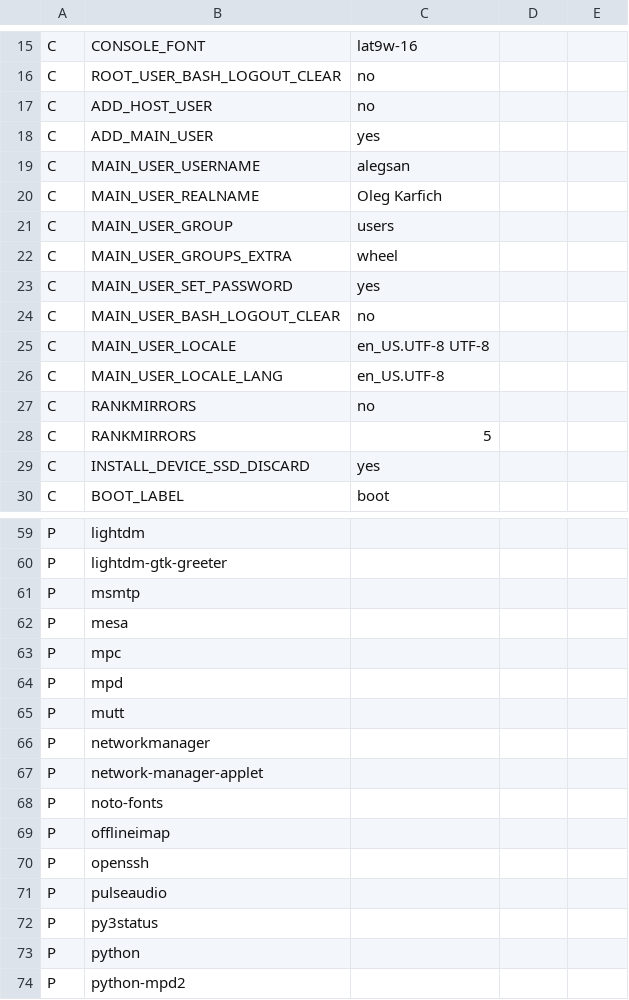
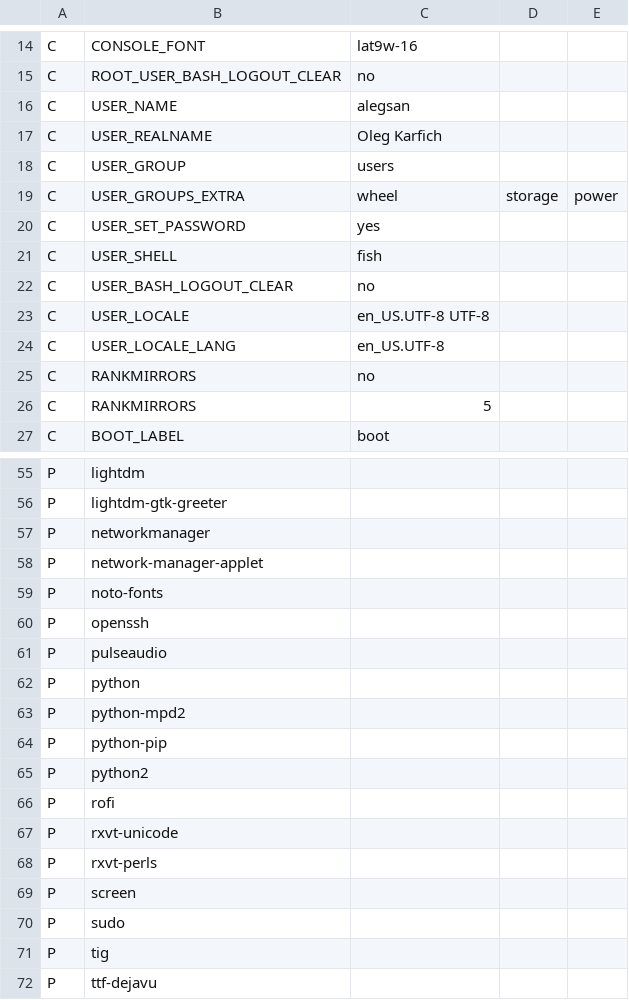
Before and after one commit to schmidtandreas/arch-install, a CSV file: configs/alegsan_tp_x260.csv, drawn as a sheet; only a part is shown, gaps mark what is left out; the shorter side is filled out with more unchanged rows; the diff covers the shown part only.

Commit message:
adapt alegsans config
Signed-off-by: Oleg Karfich <oleg.karfich@gmail.com>

```diff
--- a/configs/alegsan_tp_x260.csv
+++ b/configs/alegsan_tp_x260.csv
@@ -16,15 +15,13 @@ C,CONSOLE_FONT,lat9w-16
 C,ROOT_USER_BASH_LOGOUT_CLEAR,no
-C,ADD_HOST_USER,no
-C,ADD_MAIN_USER,yes
-C,MAIN_USER_USERNAME,alegsan
-C,MAIN_USER_REALNAME,Oleg Karfich
-C,MAIN_USER_GROUP,users
-C,MAIN_USER_GROUPS_EXTRA,wheel
-C,MAIN_USER_SET_PASSWORD,yes
-C,MAIN_USER_BASH_LOGOUT_CLEAR,no
-C,MAIN_USER_LOCALE,en_US.UTF-8 UTF-8
-C,MAIN_USER_LOCALE_LANG,en_US.UTF-8
+C,USER_NAME,alegsan
+C,USER_REALNAME,Oleg Karfich
+C,USER_GROUP,users
+C,USER_GROUPS_EXTRA,wheel,storage,power
+C,USER_SET_PASSWORD,yes
+C,USER_SHELL,fish
+C,USER_BASH_LOGOUT_CLEAR,no
+C,USER_LOCALE,en_US.UTF-8 UTF-8
+C,USER_LOCALE_LANG,en_US.UTF-8
 C,RANKMIRRORS,no
 C,RANKMIRRORS,5
-C,INSTALL_DEVICE_SSD_DISCARD,yes
 C,BOOT_LABEL,boot
@@ -60,7 +56,2 @@ P,lightdm,
 P,lightdm-gtk-greeter,
-P,msmtp,
-P,mesa,
-P,mpc,
-P,mpd,
-P,mutt,
 P,networkmanager,
@@ -68,6 +59,4 @@ P,network-manager-applet,
 P,noto-fonts,
-P,offlineimap,
 P,openssh,
 P,pulseaudio,
-P,py3status,
 P,python,
```
Also changed, not shown: 1 added row and 3 removed rows elsewhere in this file.
